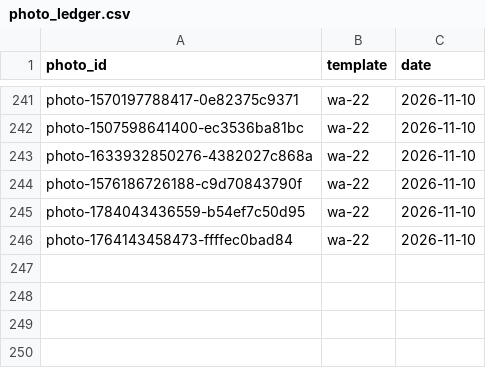
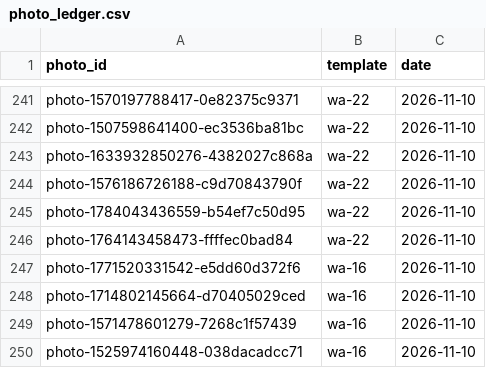
Before and after one commit to NitenLabs/mikke-web, a CSV file: data/photo_ledger.csv, drawn as a sheet; only a part is shown, gaps mark what is left out.

```diff
--- a/data/photo_ledger.csv
+++ b/data/photo_ledger.csv
@@ -246 +246,5 @@ photo-1784043436559-b54ef7c50d95,wa-22,2026-11-10
 photo-1764143458473-ffffec0bad84,wa-22,2026-11-10
+photo-1771520331542-e5dd60d372f6,wa-16,2026-11-10
+photo-1714802145664-d70405029ced,wa-16,2026-11-10
+photo-1571478601279-7268c1f57439,wa-16,2026-11-10
+photo-1525974160448-038dacadcc71,wa-16,2026-11-10
```
Also changed, not shown: 16 other files.
